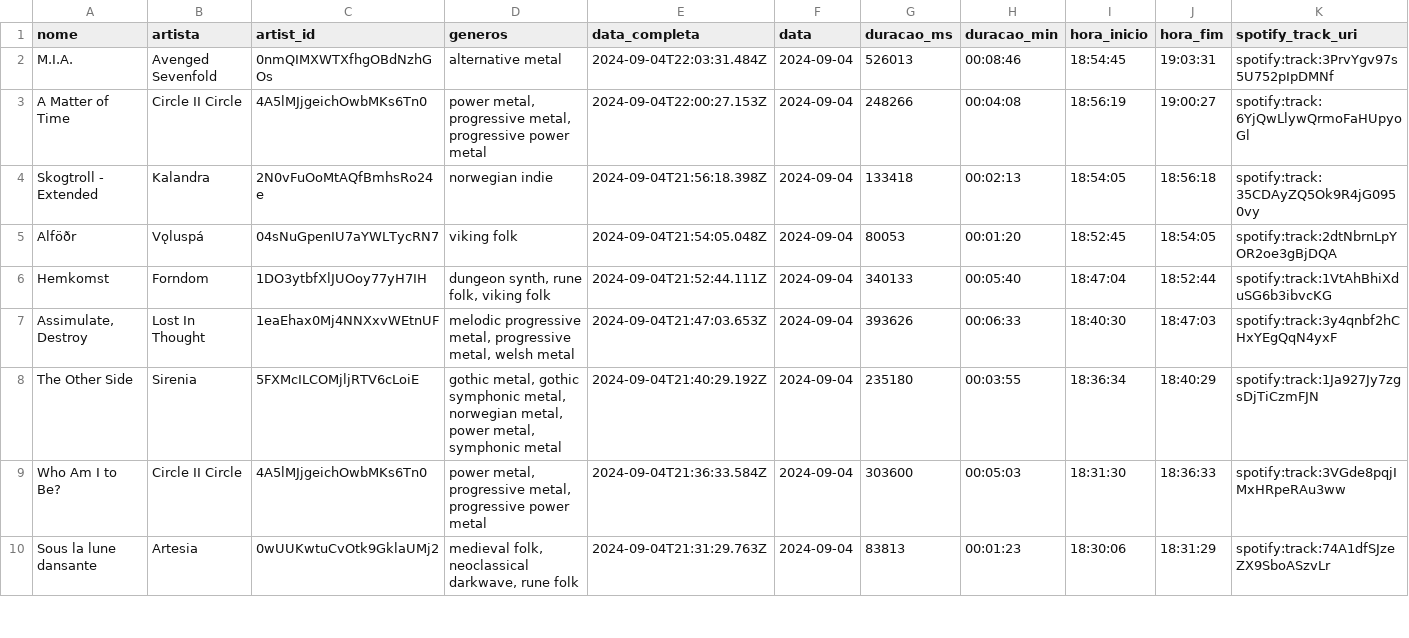
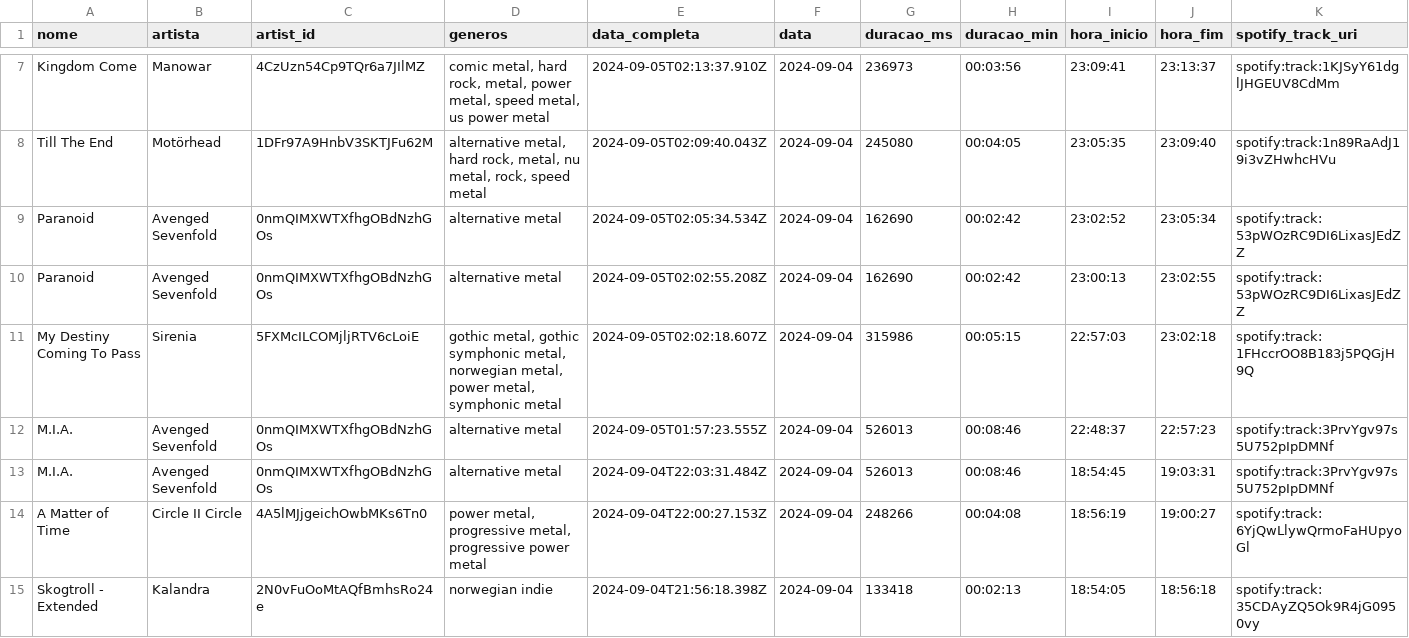
Before and after one commit to Sissaz/spotify, a CSV file: src/assets/musicas_ouvidas.csv, drawn as a sheet; only a part is shown, gaps mark what is left out; the shorter side is filled out with more unchanged rows; rows hold the shown columns only; the diff covers the shown part only; the diff names each change by its address in the sheet, - before the commit and + after, or states it on an @@ line.

```diff
--- a/src/assets/musicas_ouvidas.csv
+++ b/src/assets/musicas_ouvidas.csv
+row 7: Kingdom Come | Manowar | 4CzUzn54Cp9TQr6a7JIlMZ | comic metal, hard rock, metal, power metal, speed metal, us power metal | 2024-09-05T02:13:37.910Z | 2024-09-04 | 236973 | 00:03:56 | 23:09:41 | 23:13:37 | spotify:track:1KJSyY61dglJHGEUV8CdMm
+row 8: Till The End | Motörhead | 1DFr97A9HnbV3SKTJFu62M | alternative metal, hard rock, metal, nu metal, rock, speed metal | 2024-09-05T02:09:40.043Z | 2024-09-04 | 245080 | 00:04:05 | 23:05:35 | 23:09:40 | spotify:track:1n89RaAdJ19i3vZHwhcHVu
+row 9: Paranoid | Avenged Sevenfold | 0nmQIMXWTXfhgOBdNzhGOs | alternative metal | 2024-09-05T02:05:34.534Z | 2024-09-04 | 162690 | 00:02:42 | 23:02:52 | 23:05:34 | spotify:track:53pWOzRC9DI6LixasJEdZZ
+row 10: Paranoid | Avenged Sevenfold | 0nmQIMXWTXfhgOBdNzhGOs | alternative metal | 2024-09-05T02:02:55.208Z | 2024-09-04 | 162690 | 00:02:42 | 23:00:13 | 23:02:55 | spotify:track:53pWOzRC9DI6LixasJEdZZ
+row 11: My Destiny Coming To Pass | Sirenia | 5FXMcILCOMjljRTV6cLoiE | gothic metal, gothic symphonic metal, norwegian metal, power metal, symphonic metal | 2024-09-05T02:02:18.607Z | 2024-09-04 | 315986 | 00:05:15 | 22:57:03 | 23:02:18 | spotify:track:1FHccrOO8B183j5PQGjH9Q
+row 12: M.I.A. | Avenged Sevenfold | 0nmQIMXWTXfhgOBdNzhGOs | alternative metal | 2024-09-05T01:57:23.555Z | 2024-09-04 | 526013 | 00:08:46 | 22:48:37 | 22:57:23 | spotify:track:3PrvYgv97s5U752pIpDMNf
```
Also changed, not shown: 6 added rows elsewhere in this file.
